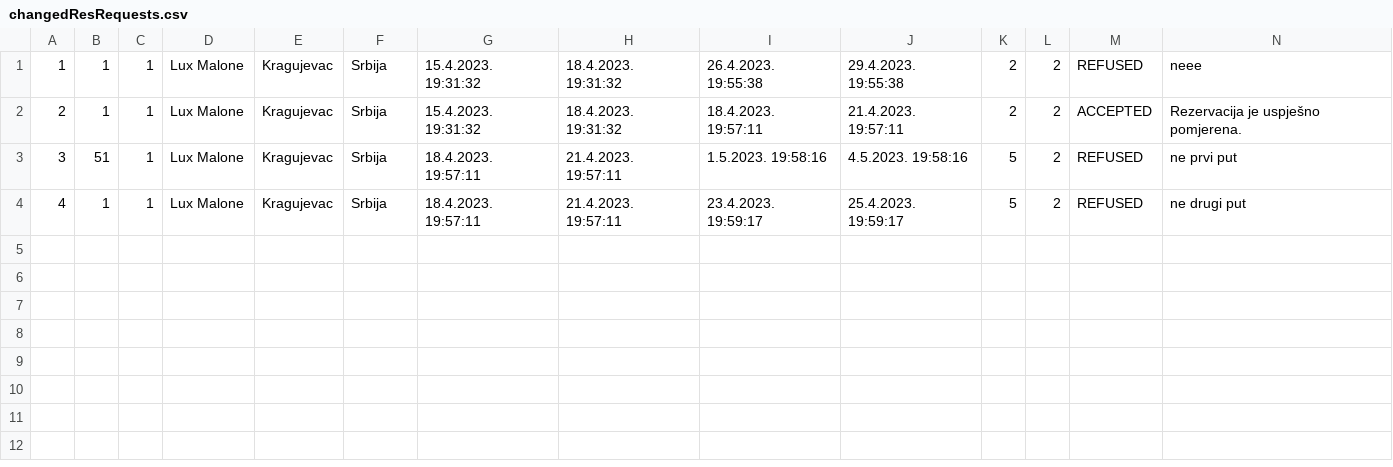
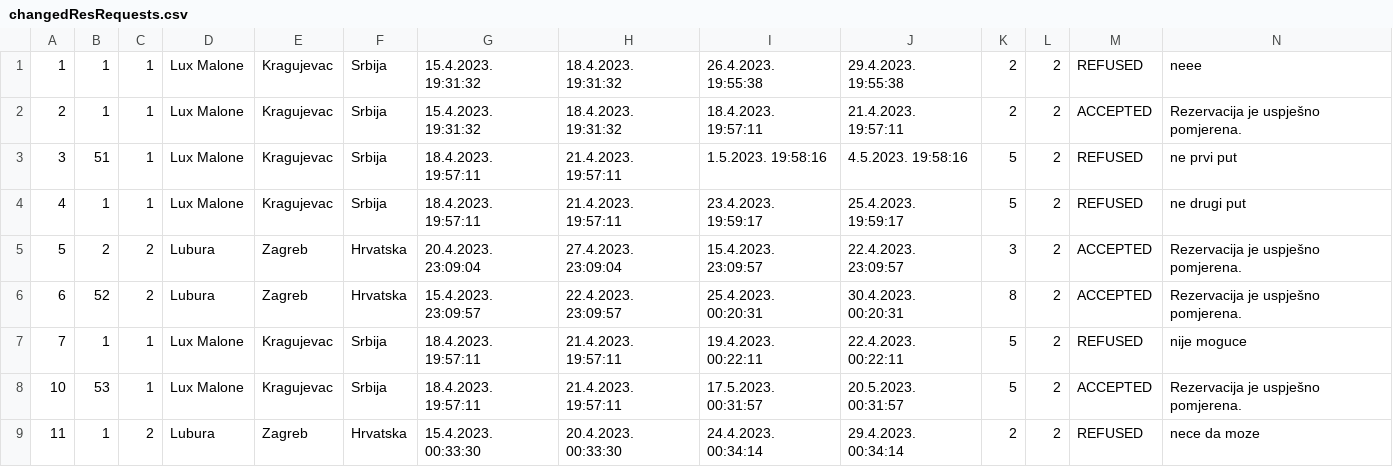
Before and after one commit to uslje13/turisticka-agencija, a CSV file: TravelAgency/Resources/Data/changedResRequests.csv, drawn as a sheet.

```diff
--- a/TravelAgency/Resources/Data/changedResRequests.csv
+++ b/TravelAgency/Resources/Data/changedResRequests.csv
@@ -4 +4,6 @@
 4|1|1|Lux Malone|Kragujevac|Srbija|18.4.2023. 19:57:11|21.4.2023. 19:57:11|23.4.2023. 19:59:17|25.4.2023. 19:59:17|5|2|REFUSED|ne drugi put
+5|2|2|Lubura|Zagreb|Hrvatska|20.4.2023. 23:09:04|27.4.2023. 23:09:04|15.4.2023. 23:09:57|22.4.2023. 23:09:57|3|2|ACCEPTED|Rezervacija je uspješno pomjerena.
+6|52|2|Lubura|Zagreb|Hrvatska|15.4.2023. 23:09:57|22.4.2023. 23:09:57|25.4.2023. 00:20:31|30.4.2023. 00:20:31|8|2|ACCEPTED|Rezervacija je uspješno pomjerena.
+7|1|1|Lux Malone|Kragujevac|Srbija|18.4.2023. 19:57:11|21.4.2023. 19:57:11|19.4.2023. 00:22:11|22.4.2023. 00:22:11|5|2|REFUSED|nije moguce
+10|53|1|Lux Malone|Kragujevac|Srbija|18.4.2023. 19:57:11|21.4.2023. 19:57:11|17.5.2023. 00:31:57|20.5.2023. 00:31:57|5|2|ACCEPTED|Rezervacija je uspješno pomjerena.
+11|1|2|Lubura|Zagreb|Hrvatska|15.4.2023. 00:33:30|20.4.2023. 00:33:30|24.4.2023. 00:34:14|29.4.2023. 00:34:14|2|2|REFUSED|nece da moze
```
Also changed, not shown: 11 other files.
